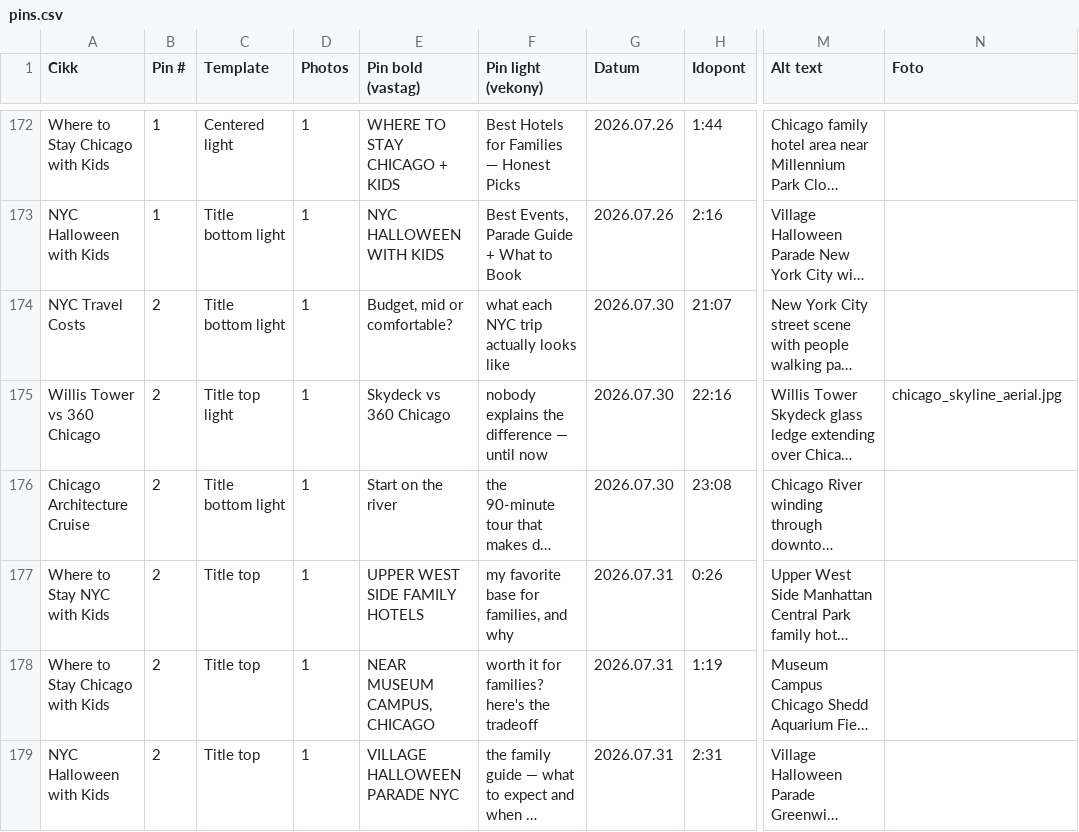
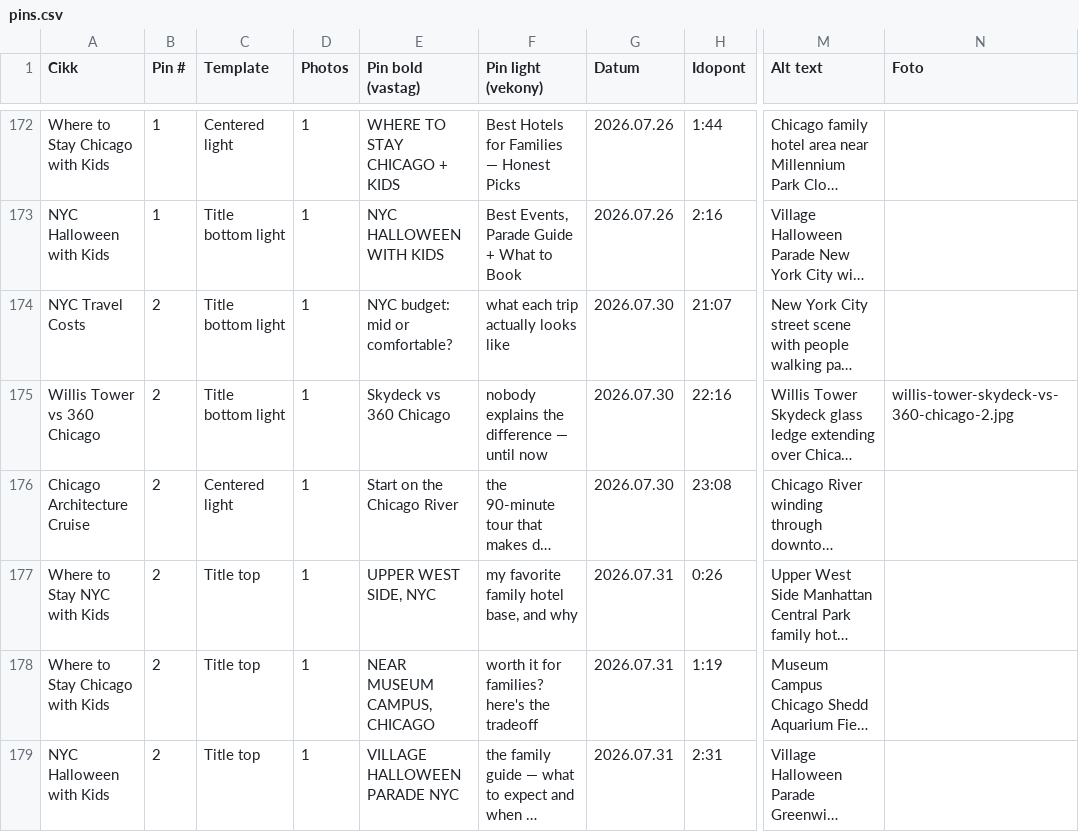
Before and after one commit to milesandflavors/pinfactory, a CSV file: pins.csv, drawn as a sheet; only a part is shown, gaps mark what is left out; long unchanged cells end in …; the diff covers the shown part only; the diff names each change by its address in the sheet, - before the commit and + after, or states it on an @@ line.

Commit message:
Fix city-clarity on 9 pins + correct photo/position mixup on 2 Chicago pins
- 9 pins across the schedule had the city name only in the light subtitle,
  not the prominent bold text; added explicit city markers to the bold text.
- Chicago Architecture Cruise pin2 (07.30): restored the original river-boat
  photo, kept the centered text position as requested.
- Willis Tower vs 360 Chicago pin2 (07.30): moved the new 360 Chicago skyline
  photo here (where it belonged), bottom-light text position, fixed a Foto
  column override that was blocking the new photo from being picked up.

```diff
--- a/pins.csv
+++ b/pins.csv
-E174 (Pin bold (vastag)): Budget, mid or comfortable?
+E174 (Pin bold (vastag)): NYC budget: mid or comfortable?
-F174 (Pin light (vekony)): what each NYC trip actually looks like
+F174 (Pin light (vekony)): what each trip actually looks like
-C175 (Template): Title top light
+C175 (Template): Title bottom light
-N175 (Foto): chicago_skyline_aerial.jpg
+N175 (Foto): willis-tower-skydeck-vs-360-chicago-2.jpg
-C176 (Template): Title bottom light
+C176 (Template): Centered light
-E176 (Pin bold (vastag)): Start on the river
+E176 (Pin bold (vastag)): Start on the Chicago River
-E177 (Pin bold (vastag)): UPPER WEST SIDE FAMILY HOTELS
+E177 (Pin bold (vastag)): UPPER WEST SIDE, NYC
-F177 (Pin light (vekony)): my favorite base for families, and why
+F177 (Pin light (vekony)): my favorite family hotel base, and why
```
Also changed, not shown: 12 edited cells elsewhere in this file, 2 other files.
